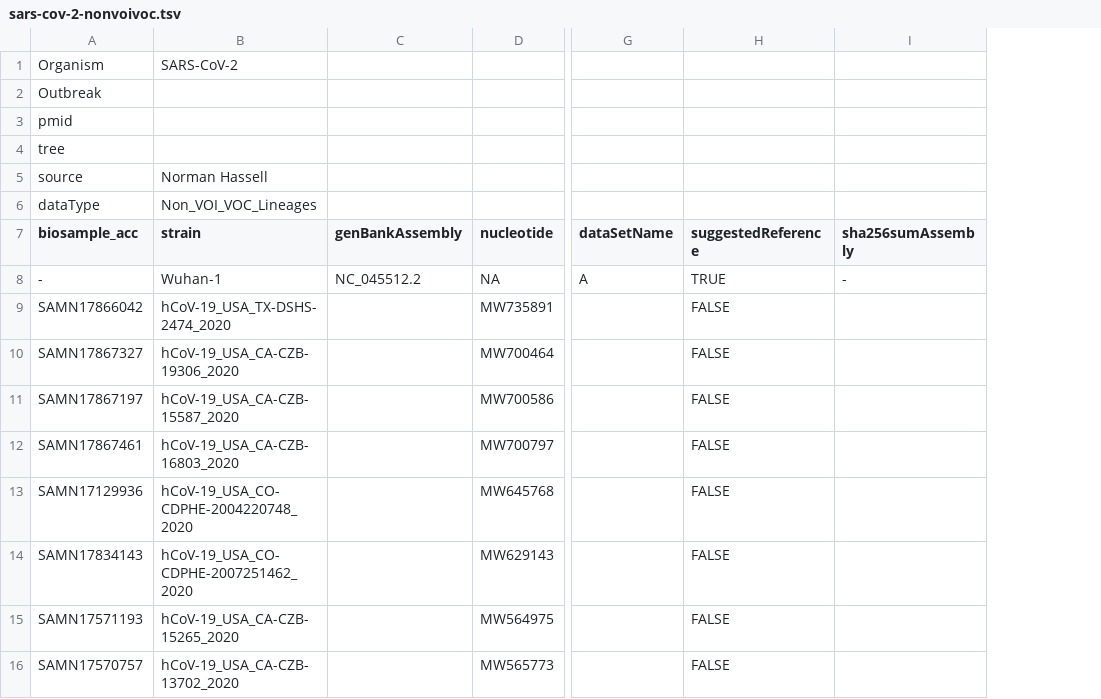
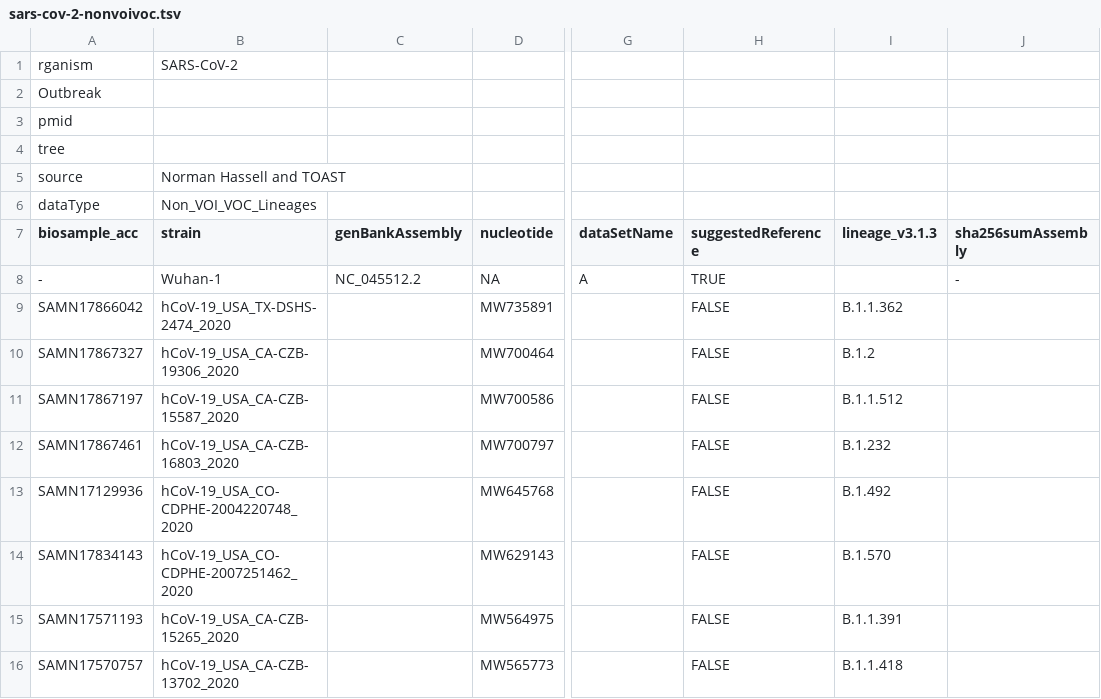
Before and after one commit to CDCgov/datasets-sars-cov-2, a TSV file: datasets/sars-cov-2-nonvoivoc.tsv, drawn as a sheet; only a part is shown, gaps mark what is left out; the diff names each change by its address in the sheet, - before the commit and + after, or states it on an @@ line.

Commit message:
updated lineage info

```diff
--- a/datasets/sars-cov-2-nonvoivoc.tsv
+++ b/datasets/sars-cov-2-nonvoivoc.tsv
+column I (lineage_v3.1.3), rows 9-16: B.1.1.362 | B.1.2 | B.1.1.512 | B.1.232 | B.1.492 | B.1.570 | B.1.1.391 | B.1.1.418
-A1 (biosample_acc): Organism
+A1 (biosample_acc): rganism
-B5 (strain): Norman Hassell
+B5 (strain): Norman Hassell and TOAST
```
Also changed, not shown: datasets/sars-cov-2-voivoc.tsv.
